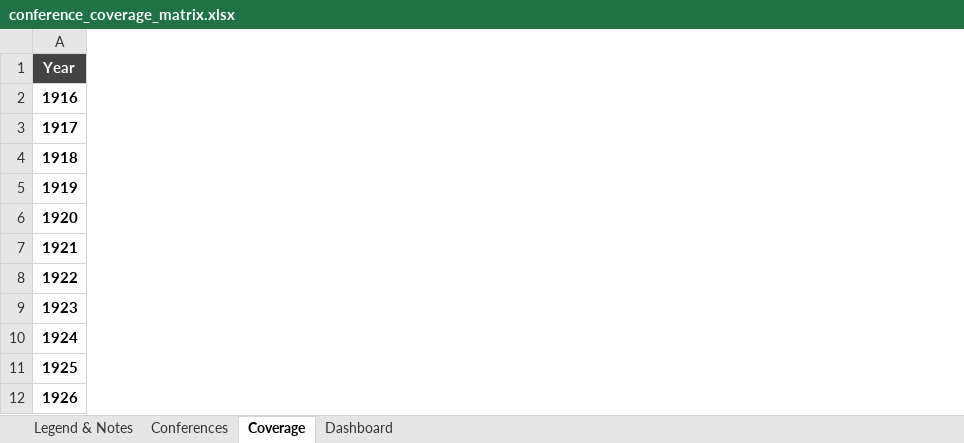
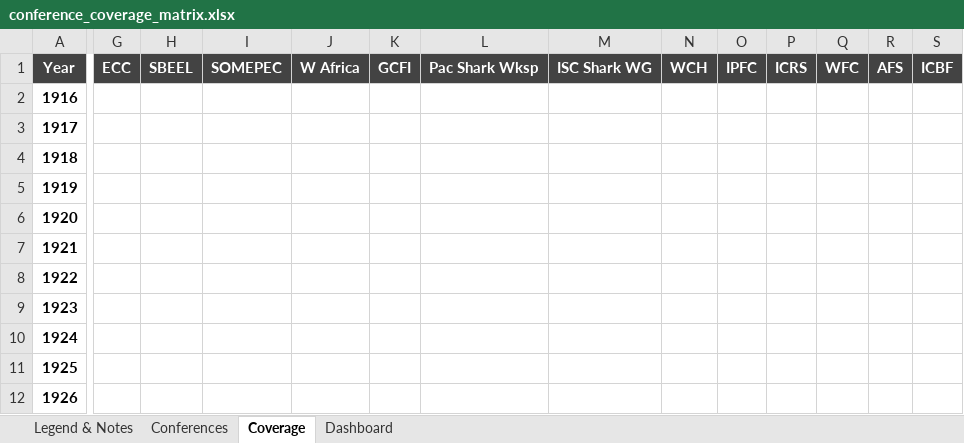
Before and after one commit to SimonDedman/elasmo_analyses, an Excel workbook: database/conference_coverage_matrix.xlsx, sheet Coverage, drawn as a sheet; only a part is shown, gaps mark what is left out; values as stored, in another font and other column widths than the file's, no borders; the diff covers the shown part only; the diff names each change by its address in the sheet, - before the commit and + after, or states it on an @@ line.

```diff
--- a/database/conference_coverage_matrix.xlsx (sheet Coverage)
+++ b/database/conference_coverage_matrix.xlsx (sheet Coverage)
+column G, row 1: ECC
+column H, row 1: SBEEL
+column I, row 1: SOMEPEC
+column J, row 1: W Africa
+column K, row 1: GCFI
+column L, row 1: Pac Shark Wksp
+column M, row 1: ISC Shark WG
+column N, row 1: WCH
+column O, row 1: IPFC
+column P, row 1: ICRS
+column Q, row 1: WFC
+column R, row 1: AFS
+column S, row 1: ICBF
```
Also changed, not shown: 6 added columns elsewhere in this sheet, sheet Conferences, outputs/conference_coverage_matrix.xlsx, 3 other files.
